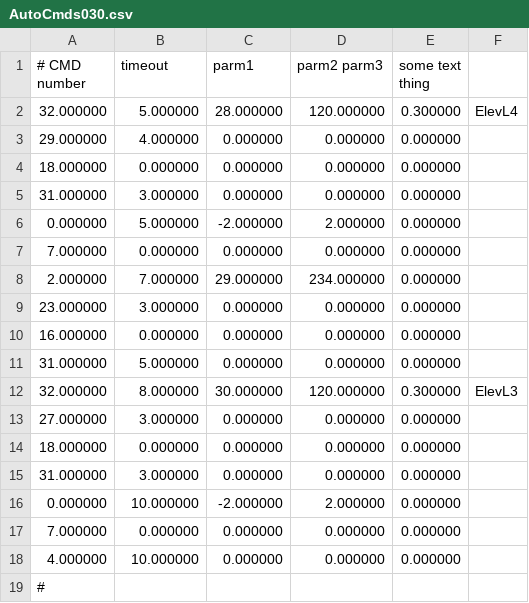
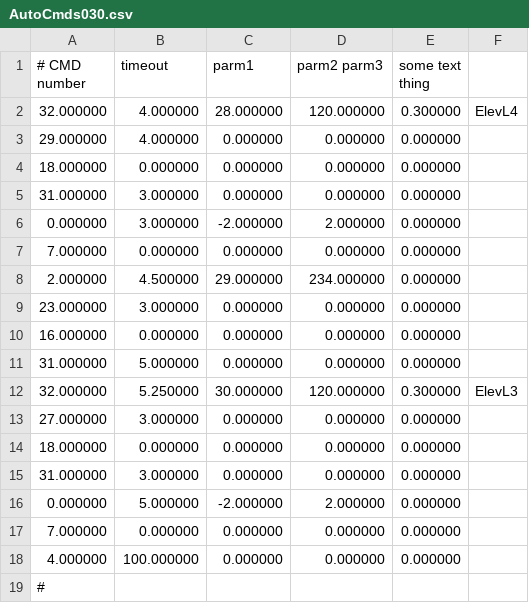
Before and after one commit to FRobotics/2025RobotCode, a CSV file: 2025ReefBot/Deploy/AutoCmds030.csv, drawn as a sheet.

```diff
--- a/2025ReefBot/Deploy/AutoCmds030.csv
+++ b/2025ReefBot/Deploy/AutoCmds030.csv
@@ -1,4 +1,14 @@
 # CMD number, timeout, parm1, parm2 parm3, some text thing,
-32.000000,5.000000,28.000000,120.000000,0.300000,"ElevL4"
+32.000000,4.000000,28.000000,120.000000,0.300000,"ElevL4"
 29.000000,4.000000,0.000000,0.000000,0.000000,""
+18.000000,0.000000,0.000000,0.000000,0.000000,""
+31.000000,3.000000,0.000000,0.000000,0.000000,""
+0.000000,3.000000,-2.000000,2.000000,0.000000,""
+7.000000,0.000000,0.000000,0.000000,0.000000,""
+2.000000,4.500000,29.000000,234.000000,0.000000,""
+23.000000,3.000000,0.000000,0.000000,0.000000,""
+16.000000,0.000000,0.000000,0.000000,0.000000,""
+31.000000,5.000000,0.000000,0.000000,0.000000,""
+32.000000,5.250000,30.000000,120.000000,0.300000,"ElevL3"
+27.000000,3.000000,0.000000,0.000000,0.000000,""
 18.000000,0.000000,0.000000,0.000000,0.000000,""
@@ -7,13 +17,3 @@
 7.000000,0.000000,0.000000,0.000000,0.000000,""
-2.000000,7.000000,29.000000,234.000000,0.000000,""
-23.000000,3.000000,0.000000,0.000000,0.000000,""
-16.000000,0.000000,0.000000,0.000000,0.000000,""
-31.000000,5.000000,0.000000,0.000000,0.000000,""
-32.000000,8.000000,30.000000,120.000000,0.300000,"ElevL3"
-27.000000,3.000000,0.000000,0.000000,0.000000,""
-18.000000,0.000000,0.000000,0.000000,0.000000,""
-31.000000,3.000000,0.000000,0.000000,0.000000,""
-0.000000,10.000000,-2.000000,2.000000,0.000000,""
-7.000000,0.000000,0.000000,0.000000,0.000000,""
-4.000000,10.000000,0.000000,0.000000,0.000000,""
+4.000000,100.000000,0.000000,0.000000,0.000000,""
 #
```
Also changed, not shown: 2025ReefBot/Deploy/AbsoluteTrajectory028.csv, 2025ReefBot/Deploy/AbsoluteTrajectory029.csv, 4 other files.
